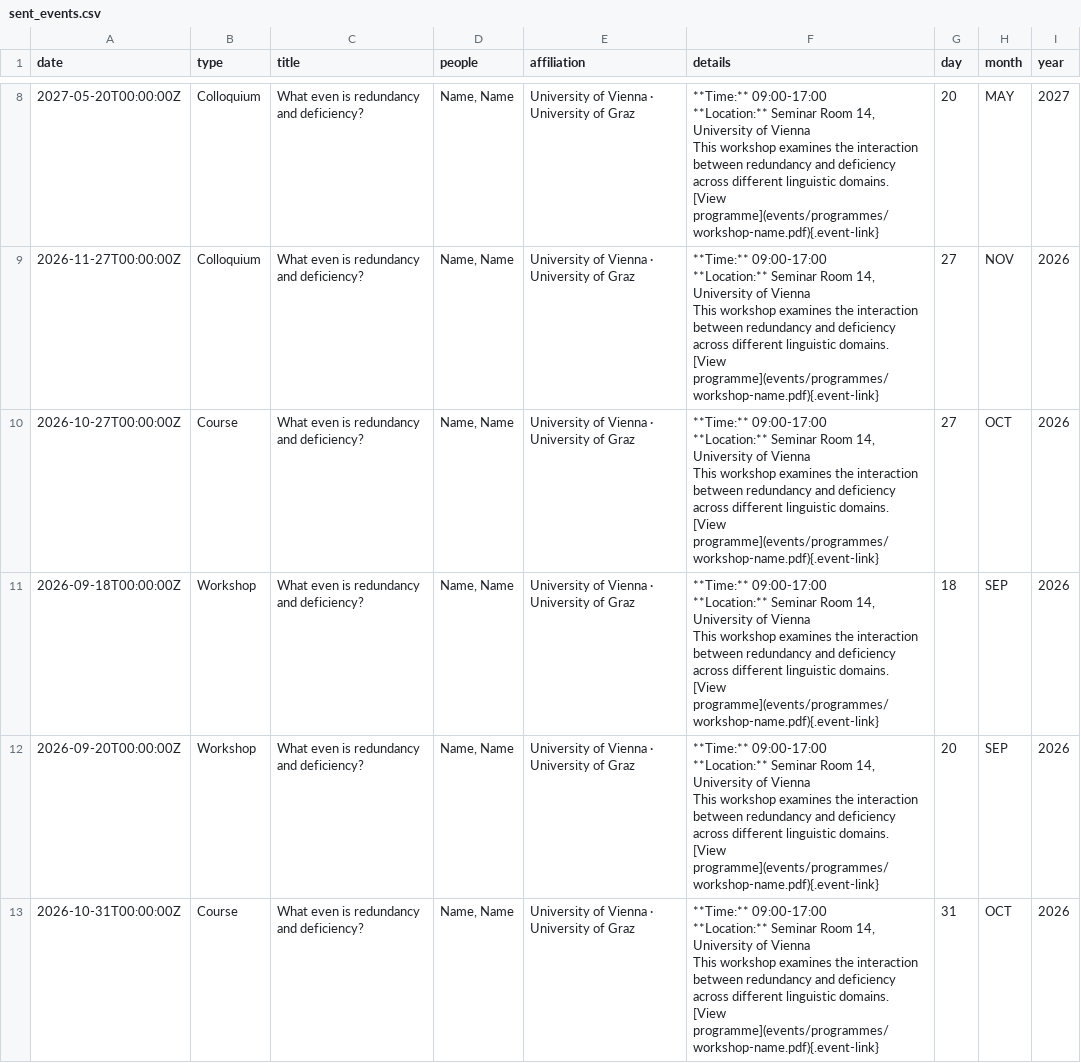
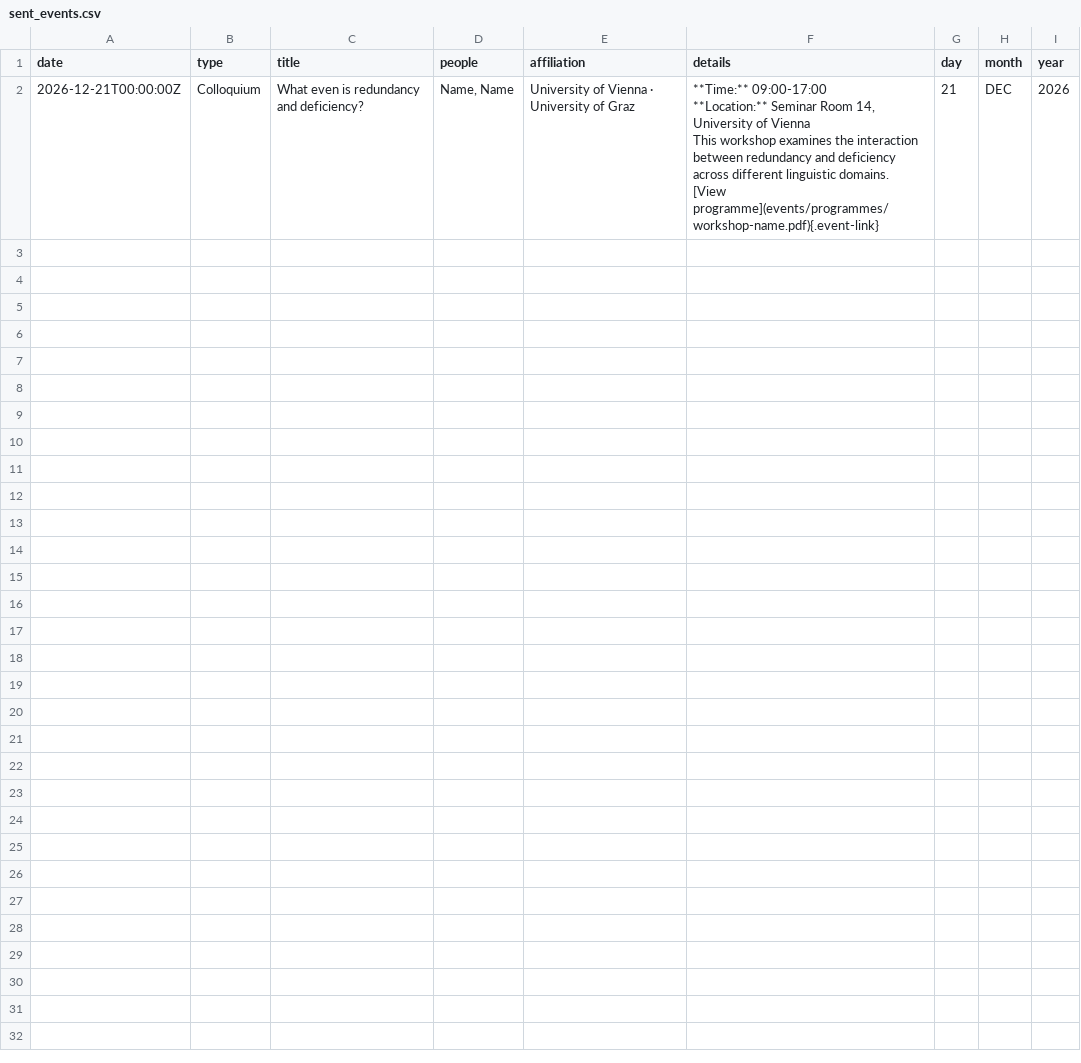
Before and after one commit to yanhiz/sfb_redefi, a CSV file: mailing/sent_events.csv, drawn as a sheet; only a part is shown, gaps mark what is left out; removed rows and columns are numbered as before the commit, all else as after; ↵ is a line break in a cell; the diff covers the shown part only; the diff names each change by its address in the sheet, - before the commit and + after, or states it on an @@ line.

Commit message:
Fix mailing

```diff
--- a/mailing/sent_events.csv
+++ b/mailing/sent_events.csv
-row 8: 2027-05-20T00:00:00Z | Colloquium | What even is redundancy and deficiency? | Name, Name | University of Vienna · University of Graz | **Time:** 09:00-17:00 ↵ **Location:** Seminar Room 14, University of Vienna ↵ This workshop examines the interaction between redundancy and deficiency across different linguistic domains. ↵ [View programme](events/programmes/workshop-name.pdf){.event-link} | 20 | MAY | 2027
-A2 (date): 2026-11-27T00:00:00Z
+A2 (date): 2026-12-21T00:00:00Z
-G2 (day): 27
+G2 (day): 21
-H2 (month): NOV
+H2 (month): DEC
-row 10: 2026-10-27T00:00:00Z | Course | What even is redundancy and deficiency? | Name, Name | University of Vienna · University of Graz | **Time:** 09:00-17:00 ↵ **Location:** Seminar Room 14, University of Vienna ↵ This workshop examines the interaction between redundancy and deficiency across different linguistic domains. ↵ [View programme](events/programmes/workshop-name.pdf){.event-link} | 27 | OCT | 2026
-row 11: 2026-09-18T00:00:00Z | Workshop | What even is redundancy and deficiency? | Name, Name | University of Vienna · University of Graz | **Time:** 09:00-17:00 ↵ **Location:** Seminar Room 14, University of Vienna ↵ This workshop examines the interaction between redundancy and deficiency across different linguistic domains. ↵ [View programme](events/programmes/workshop-name.pdf){.event-link} | 18 | SEP | 2026
-row 12: 2026-09-20T00:00:00Z | Workshop | What even is redundancy and deficiency? | Name, Name | University of Vienna · University of Graz | **Time:** 09:00-17:00 ↵ **Location:** Seminar Room 14, University of Vienna ↵ This workshop examines the interaction between redundancy and deficiency across different linguistic domains. ↵ [View programme](events/programmes/workshop-name.pdf){.event-link} | 20 | SEP | 2026
-row 13: 2026-10-31T00:00:00Z | Course | What even is redundancy and deficiency? | Name, Name | University of Vienna · University of Graz | **Time:** 09:00-17:00 ↵ **Location:** Seminar Room 14, University of Vienna ↵ This workshop examines the interaction between redundancy and deficiency across different linguistic domains. ↵ [View programme](events/programmes/workshop-name.pdf){.event-link} | 31 | OCT | 2026
```
Also changed, not shown: 6 removed rows elsewhere in this file, 4 other files.
